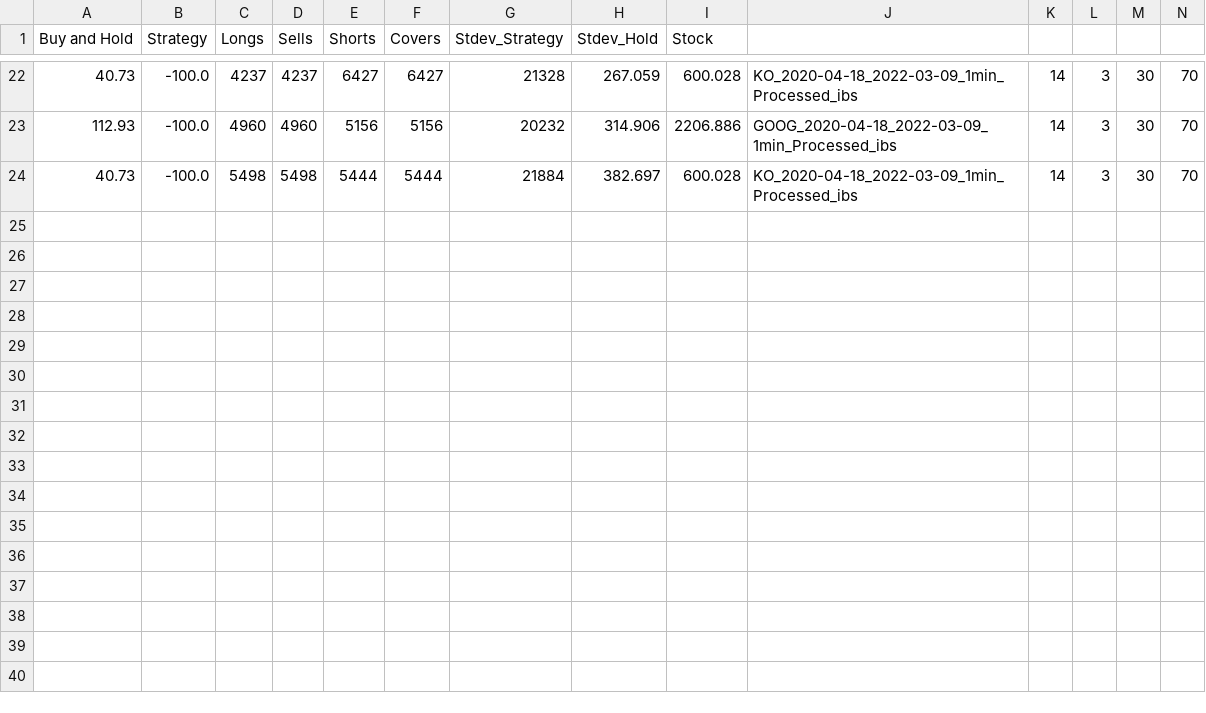
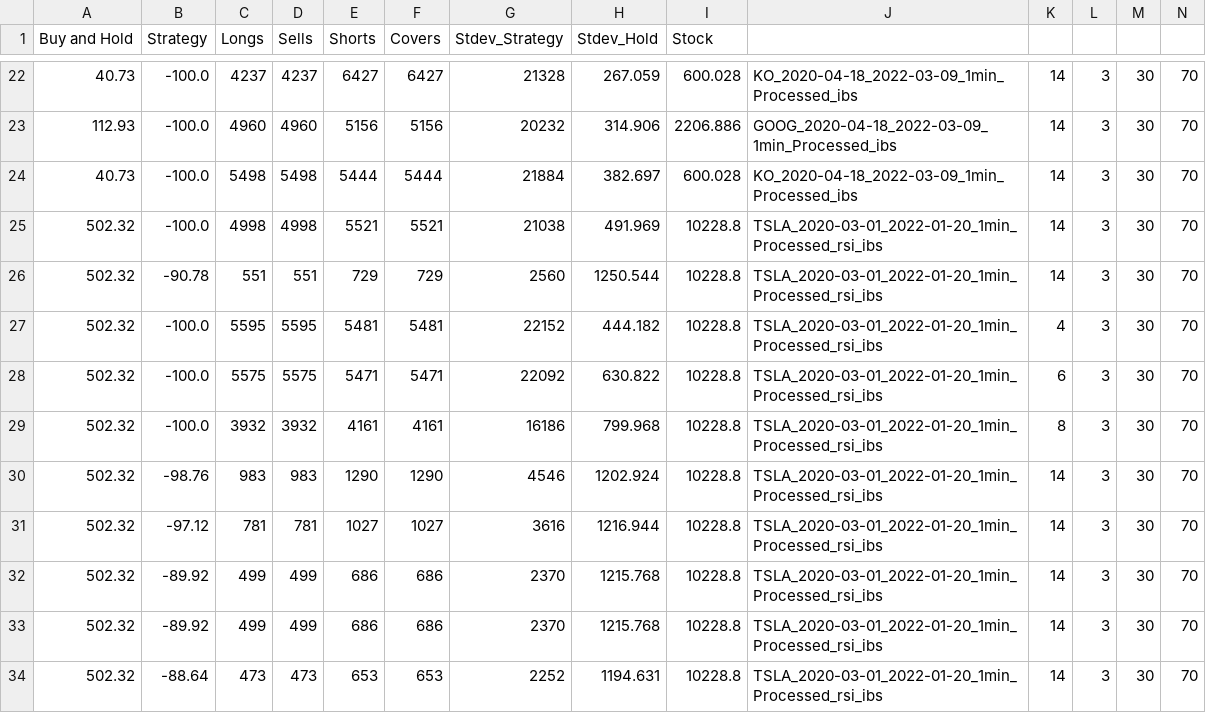
Before and after one commit to QFinUWA/2022-Mean-Reversion-Cant-Lose-Til-You-Sell, a CSV file: results/Test_Results.csv, drawn as a sheet; only a part is shown, gaps mark what is left out.

```diff
--- a/results/Test_Results.csv
+++ b/results/Test_Results.csv
@@ -24 +24,11 @@ Buy and Hold,Strategy,Longs,Sells,Shorts,Covers,Stdev_Strategy,Stdev_Hold,Stock
 40.73,-100.0,5498,5498,5444,5444,21884,382.697,600.028,KO_2020-04-18_2022-03-09_1min_Processed_ibs,14,3,30,70,
+502.32,-100.0,4998,4998,5521,5521,21038,491.969,10228.8,TSLA_2020-03-01_2022-01-20_1min_Processed_rsi_ibs,14,3,30,70,
+502.32,-90.78,551,551,729,729,2560,1250.544,10228.8,TSLA_2020-03-01_2022-01-20_1min_Processed_rsi_ibs,14,3,30,70,
+502.32,-100.0,5595,5595,5481,5481,22152,444.182,10228.8,TSLA_2020-03-01_2022-01-20_1min_Processed_rsi_ibs,4,3,30,70,
+502.32,-100.0,5575,5575,5471,5471,22092,630.822,10228.8,TSLA_2020-03-01_2022-01-20_1min_Processed_rsi_ibs,6,3,30,70,
+502.32,-100.0,3932,3932,4161,4161,16186,799.968,10228.8,TSLA_2020-03-01_2022-01-20_1min_Processed_rsi_ibs,8,3,30,70,
+502.32,-98.76,983,983,1290,1290,4546,1202.924,10228.8,TSLA_2020-03-01_2022-01-20_1min_Processed_rsi_ibs,14,3,30,70,
+502.32,-97.12,781,781,1027,1027,3616,1216.944,10228.8,TSLA_2020-03-01_2022-01-20_1min_Processed_rsi_ibs,14,3,30,70,
+502.32,-89.92,499,499,686,686,2370,1215.768,10228.8,TSLA_2020-03-01_2022-01-20_1min_Processed_rsi_ibs,14,3,30,70,
+502.32,-89.92,499,499,686,686,2370,1215.768,10228.8,TSLA_2020-03-01_2022-01-20_1min_Processed_rsi_ibs,14,3,30,70,
+502.32,-88.64,473,473,653,653,2252,1194.631,10228.8,TSLA_2020-03-01_2022-01-20_1min_Processed_rsi_ibs,14,3,30,70,
```
Also changed, not shown: 6 other files.
